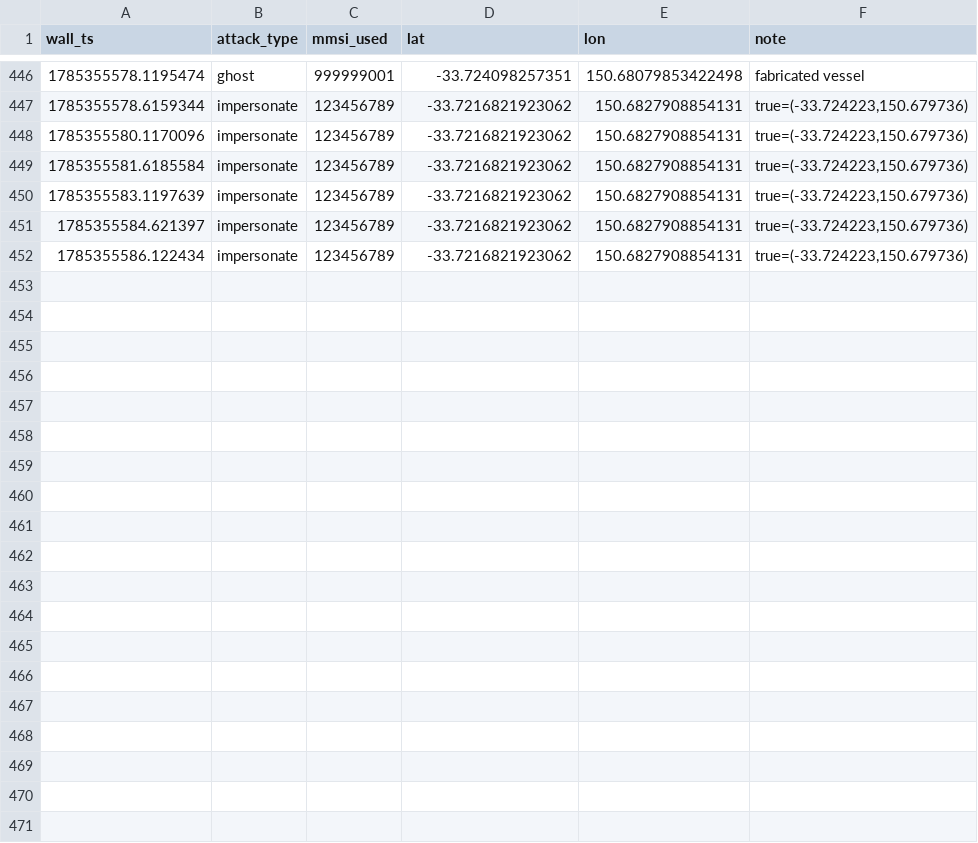
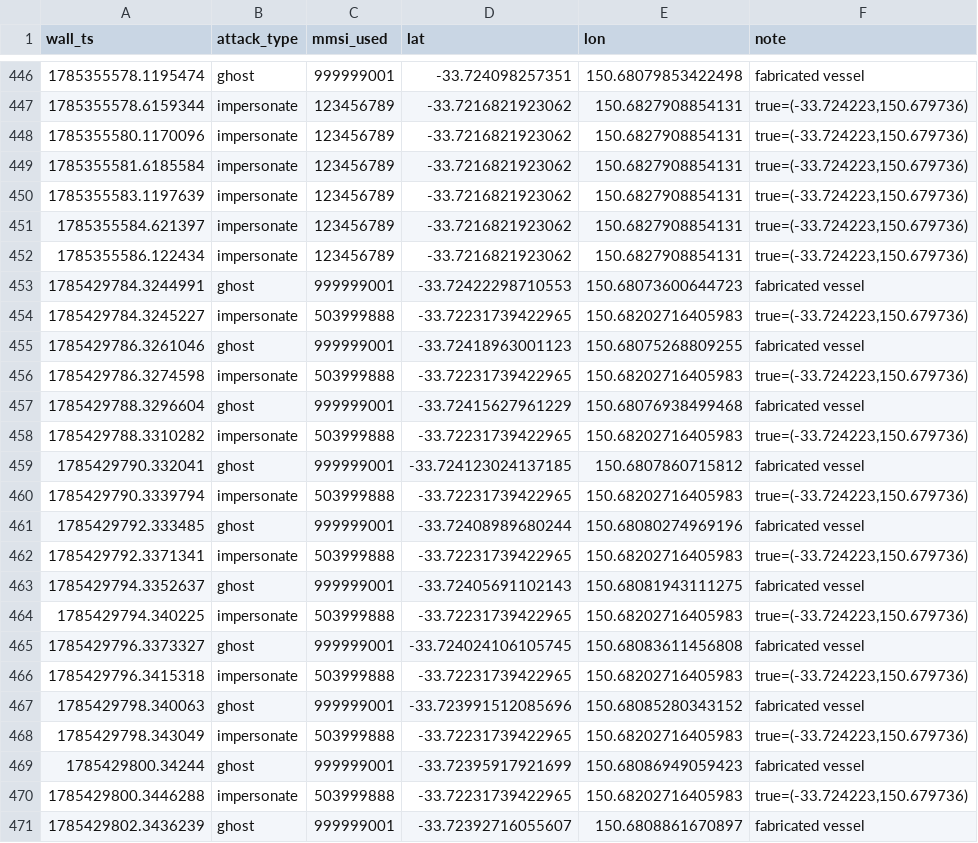
Before and after one commit to baalajivinay/maritime-cyber-range, a CSV file: attack_logs/ais_spoof_ground_truth.csv, drawn as a sheet; only a part is shown, gaps mark what is left out; the diff covers the shown part only; the diff names each change by its address in the sheet, - before the commit and + after, or states it on an @@ line.

```diff
--- a/attack_logs/ais_spoof_ground_truth.csv
+++ b/attack_logs/ais_spoof_ground_truth.csv
+row 453: 1785429784.3244991 | ghost | 999999001 | -33.72422298710553 | 150.68073600644723 | fabricated vessel
+row 454: 1785429784.3245227 | impersonate | 503999888 | -33.72231739422965 | 150.68202716405983 | true=(-33.724223,150.679736)
+row 455: 1785429786.3261046 | ghost | 999999001 | -33.72418963001123 | 150.68075268809255 | fabricated vessel
+row 456: 1785429786.3274598 | impersonate | 503999888 | -33.72231739422965 | 150.68202716405983 | true=(-33.724223,150.679736)
+row 457: 1785429788.3296604 | ghost | 999999001 | -33.72415627961229 | 150.68076938499468 | fabricated vessel
+row 458: 1785429788.3310282 | impersonate | 503999888 | -33.72231739422965 | 150.68202716405983 | true=(-33.724223,150.679736)
+row 459: 1785429790.332041 | ghost | 999999001 | -33.724123024137185 | 150.6807860715812 | fabricated vessel
+row 460: 1785429790.3339794 | impersonate | 503999888 | -33.72231739422965 | 150.68202716405983 | true=(-33.724223,150.679736)
+row 461: 1785429792.333485 | ghost | 999999001 | -33.72408989680244 | 150.68080274969196 | fabricated vessel
+row 462: 1785429792.3371341 | impersonate | 503999888 | -33.72231739422965 | 150.68202716405983 | true=(-33.724223,150.679736)
+row 463: 1785429794.3352637 | ghost | 999999001 | -33.72405691102143 | 150.68081943111275 | fabricated vessel
+row 464: 1785429794.340225 | impersonate | 503999888 | -33.72231739422965 | 150.68202716405983 | true=(-33.724223,150.679736)
+row 465: 1785429796.3373327 | ghost | 999999001 | -33.724024106105745 | 150.68083611456808 | fabricated vessel
+row 466: 1785429796.3415318 | impersonate | 503999888 | -33.72231739422965 | 150.68202716405983 | true=(-33.724223,150.679736)
+row 467: 1785429798.340063 | ghost | 999999001 | -33.723991512085696 | 150.68085280343152 | fabricated vessel
+row 468: 1785429798.343049 | impersonate | 503999888 | -33.72231739422965 | 150.68202716405983 | true=(-33.724223,150.679736)
+row 469: 1785429800.34244 | ghost | 999999001 | -33.72395917921699 | 150.68086949059423 | fabricated vessel
+row 470: 1785429800.3446288 | impersonate | 503999888 | -33.72231739422965 | 150.68202716405983 | true=(-33.724223,150.679736)
+row 471: 1785429802.3436239 | ghost | 999999001 | -33.72392716055607 | 150.6808861670897 | fabricated vessel
```
Also changed, not shown: 11 added rows elsewhere in this file, attack_logs/c2_replay_ground_truth.csv, 4 other files.
